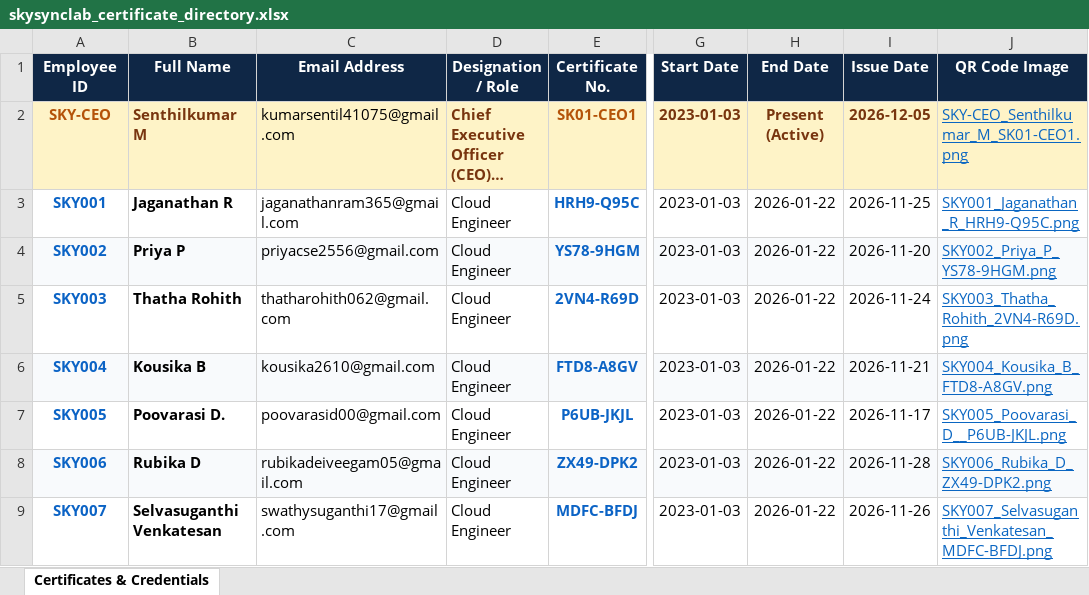
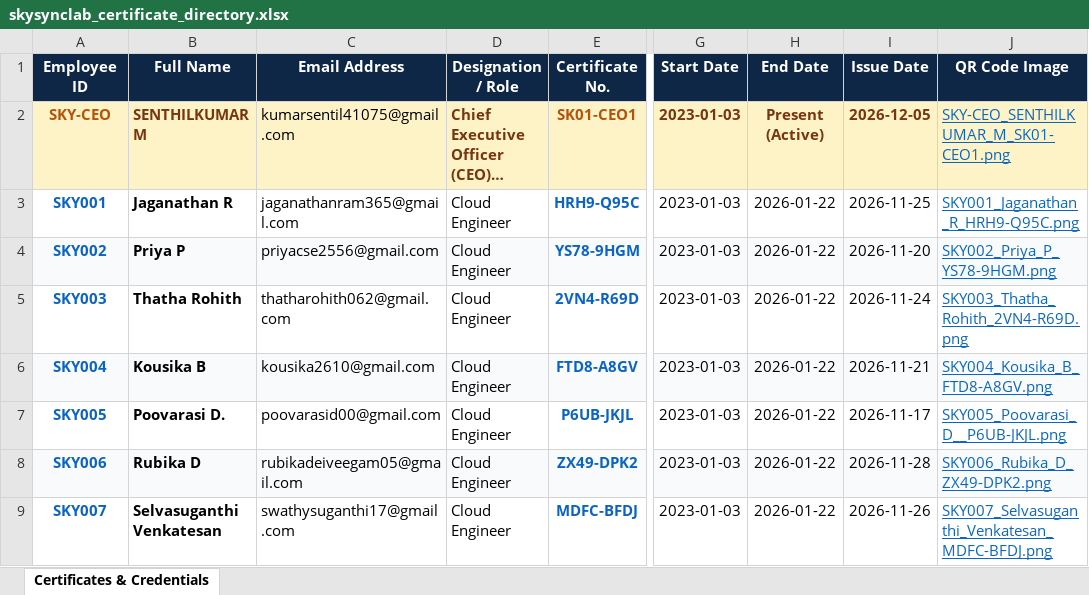
Before and after one commit to SENTHIL-NETXYPER/Skysync, an Excel workbook: public/verify/skysynclab_certificate_directory.xlsx, sheet Certificates & Credentials, drawn as a sheet; only a part is shown, gaps mark what is left out; long unchanged cells end in …; values as stored, in another font and other column widths than the file's, no borders; the diff names each change by its address in the sheet, - before the commit and + after, or states it on an @@ line.

Commit message:
feat: update CEO & Founder name to all-caps SENTHILKUMAR M across entire website, verification portal, and directories

```diff
--- a/public/verify/skysynclab_certificate_directory.xlsx (sheet Certificates & Credentials)
+++ b/public/verify/skysynclab_certificate_directory.xlsx (sheet Certificates & Credentials)
-B2 (Full Name): Senthilkumar M
+B2 (Full Name): SENTHILKUMAR M
-J2 (QR Code Image): SKY-CEO_Senthilkumar_M_SK01-CEO1.png
+J2 (QR Code Image): SKY-CEO_SENTHILKUMAR_M_SK01-CEO1.png
```
Also changed, not shown: skysynclab_certificate_directory.xlsx, 12 other files.
